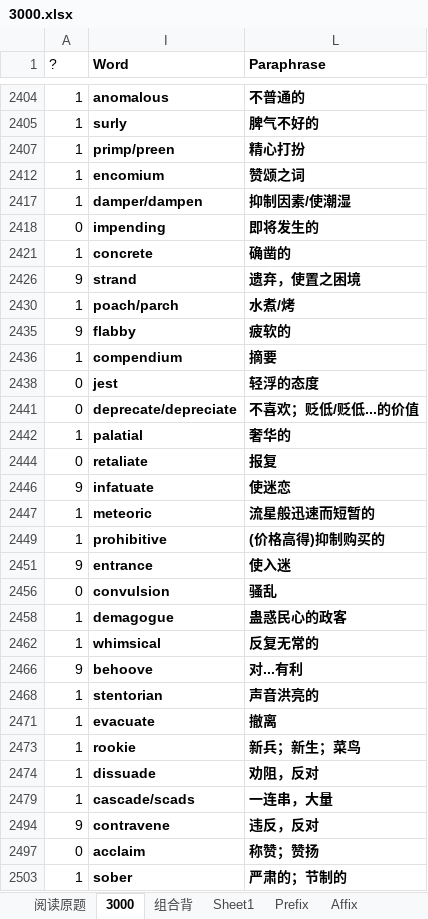
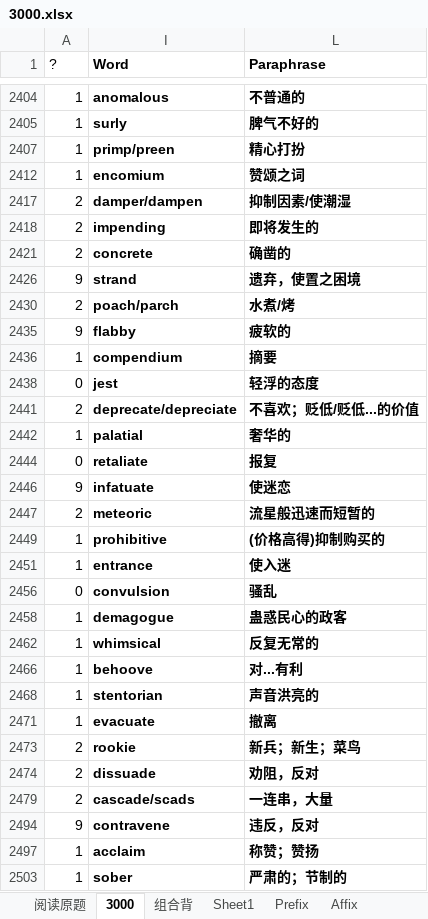
Before and after one commit to HanYouyang/GrowUp2019, an Excel workbook: 3000.xlsx, sheet 3000, drawn as a sheet; only a part is shown, gaps mark what is left out; values as stored, in another font and other column widths than the file's, no borders; conditional formats not drawn; the diff covers the shown part only; the diff names each change by its address in the sheet, - before the commit and + after, or states it on an @@ line.

```diff
--- a/3000.xlsx (sheet 3000)
+++ b/3000.xlsx (sheet 3000)
-A2417 (?): 1
+A2417 (?): 2
-A2418 (?): 0
+A2418 (?): 2
-A2421 (?): 1
+A2421 (?): 2
-A2430 (?): 1
+A2430 (?): 2
-A2441 (?): 0
+A2441 (?): 2
-A2447 (?): 1
+A2447 (?): 2
-A2451 (?): 9
+A2451 (?): 1
-A2466 (?): 9
+A2466 (?): 1
-A2473:A2474 (?): 1
+A2473:A2474 (?): 2
-A2479 (?): 1
+A2479 (?): 2
-A2497 (?): 0
+A2497 (?): 1
```
Also changed, not shown: 50 edited cells elsewhere in this sheet, sheet 阅读原题, hidden cells, 19 other files.
